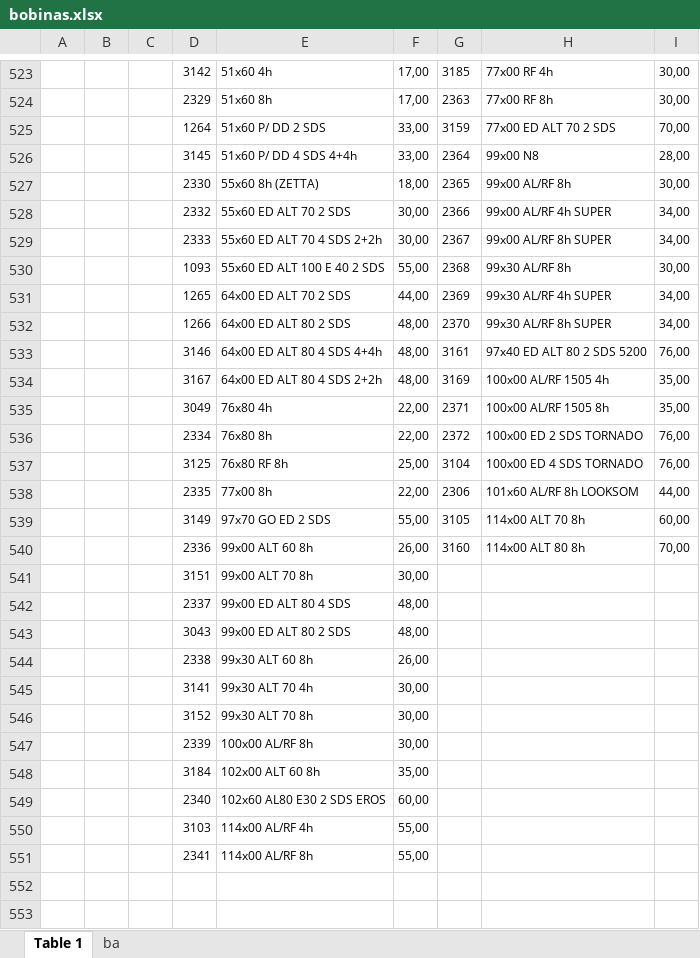
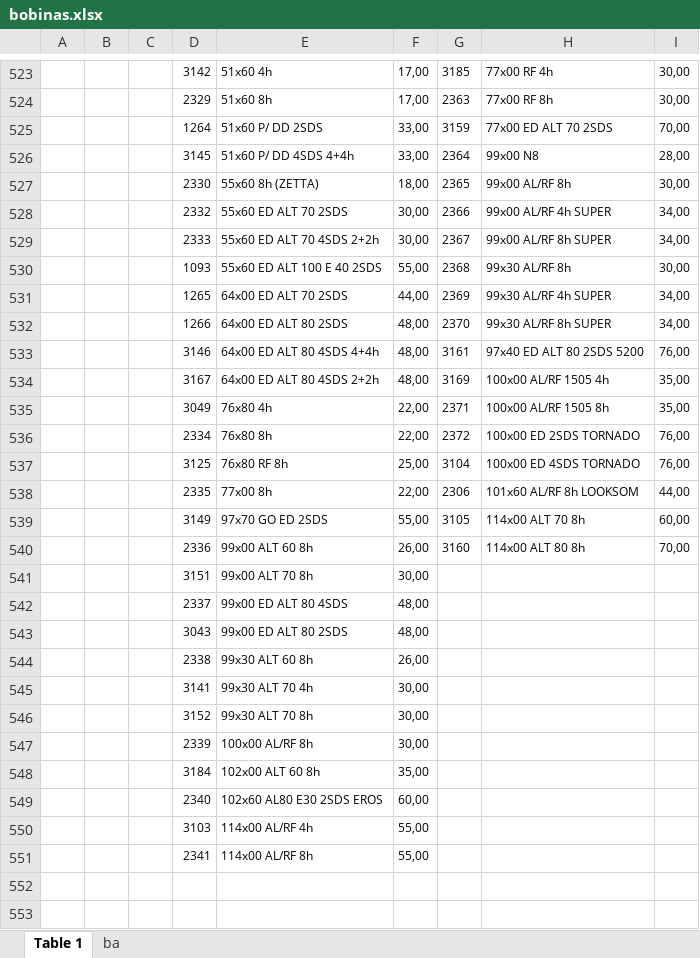
Before and after one commit to DevSamus/falante, an Excel workbook: bdl/bobinas.xlsx, sheet Table 1, drawn as a sheet; only a part is shown, gaps mark what is left out; values as stored, in another font and other column widths than the file's, no borders; the diff covers the shown part only; the diff names each change by its address in the sheet, - before the commit and + after, or states it on an @@ line.

```diff
--- a/bdl/bobinas.xlsx (sheet Table 1)
+++ b/bdl/bobinas.xlsx (sheet Table 1)
-E525: 51x60 P/ DD 2 SDS
+E525: 51x60 P/ DD 2SDS
-H525: 77x00 ED ALT 70 2 SDS
+H525: 77x00 ED ALT 70 2SDS
-E526: 51x60 P/ DD 4 SDS 4+4h
+E526: 51x60 P/ DD 4SDS 4+4h
-E528: 55x60 ED ALT 70 2 SDS
+E528: 55x60 ED ALT 70 2SDS
-E529: 55x60 ED ALT 70 4 SDS 2+2h
+E529: 55x60 ED ALT 70 4SDS 2+2h
-E530: 55x60 ED ALT 100 E 40 2 SDS
+E530: 55x60 ED ALT 100 E 40 2SDS
-E531: 64x00 ED ALT 70 2 SDS
+E531: 64x00 ED ALT 70 2SDS
-E532: 64x00 ED ALT 80 2 SDS
+E532: 64x00 ED ALT 80 2SDS
-E533: 64x00 ED ALT 80 4 SDS 4+4h
+E533: 64x00 ED ALT 80 4SDS 4+4h
-H533: 97x40 ED ALT 80 2 SDS 5200
+H533: 97x40 ED ALT 80 2SDS 5200
-E534: 64x00 ED ALT 80 4 SDS 2+2h
+E534: 64x00 ED ALT 80 4SDS 2+2h
-H536: 100x00 ED 2 SDS TORNADO
+H536: 100x00 ED 2SDS TORNADO
-H537: 100x00 ED 4 SDS TORNADO
+H537: 100x00 ED 4SDS TORNADO
-E539: 97x70 GO ED 2 SDS
+E539: 97x70 GO ED 2SDS
-E542: 99x00 ED ALT 80 4 SDS
+E542: 99x00 ED ALT 80 4SDS
-E543: 99x00 ED ALT 80 2 SDS
+E543: 99x00 ED ALT 80 2SDS
-E549: 102x60 AL80 E30 2 SDS EROS
+E549: 102x60 AL80 E30 2SDS EROS
```
Also changed, not shown: 25 edited cells elsewhere in this sheet, sheet ba, 3 other files.
